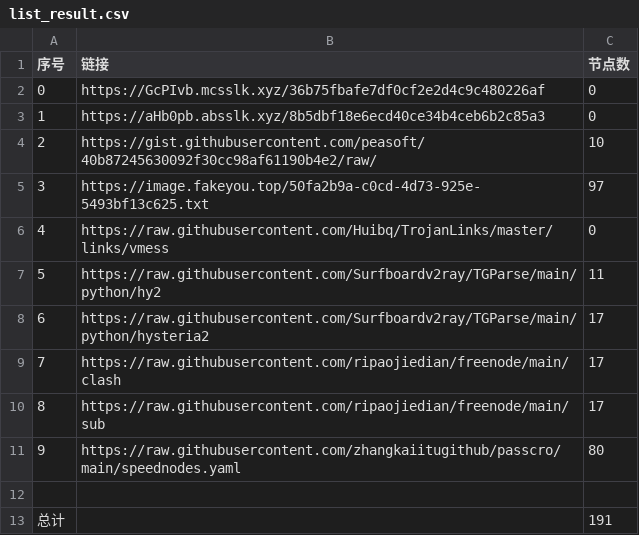
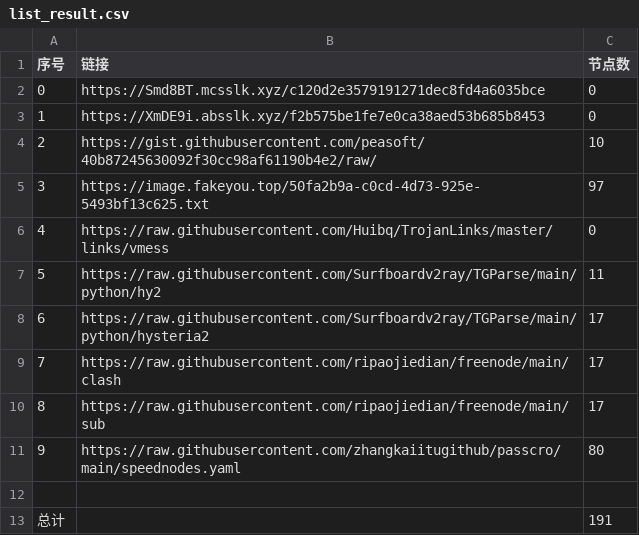
Before and after one commit to cute-omega/NoMoreWalls, a CSV file: list_result.csv, drawn as a sheet.

```diff
--- a/list_result.csv
+++ b/list_result.csv
@@ -1,4 +1,4 @@
 序号,链接,节点数
-0,https://GcPIvb.mcsslk.xyz/36b75fbafe7df0cf2e2d4c9c480226af,0
-1,https://aHb0pb.absslk.xyz/8b5dbf18e6ecd40ce34b4ceb6b2c85a3,0
+0,https://Smd8BT.mcsslk.xyz/c120d2e3579191271dec8fd4a6035bce,0
+1,https://XmDE9i.absslk.xyz/f2b575be1fe7e0ca38aed53b685b8453,0
 2,https://gist.githubusercontent.com/peasoft/40b87245630092f30cc98af61190b4e2/raw/,10
```
Also changed, not shown: 6 other files.
